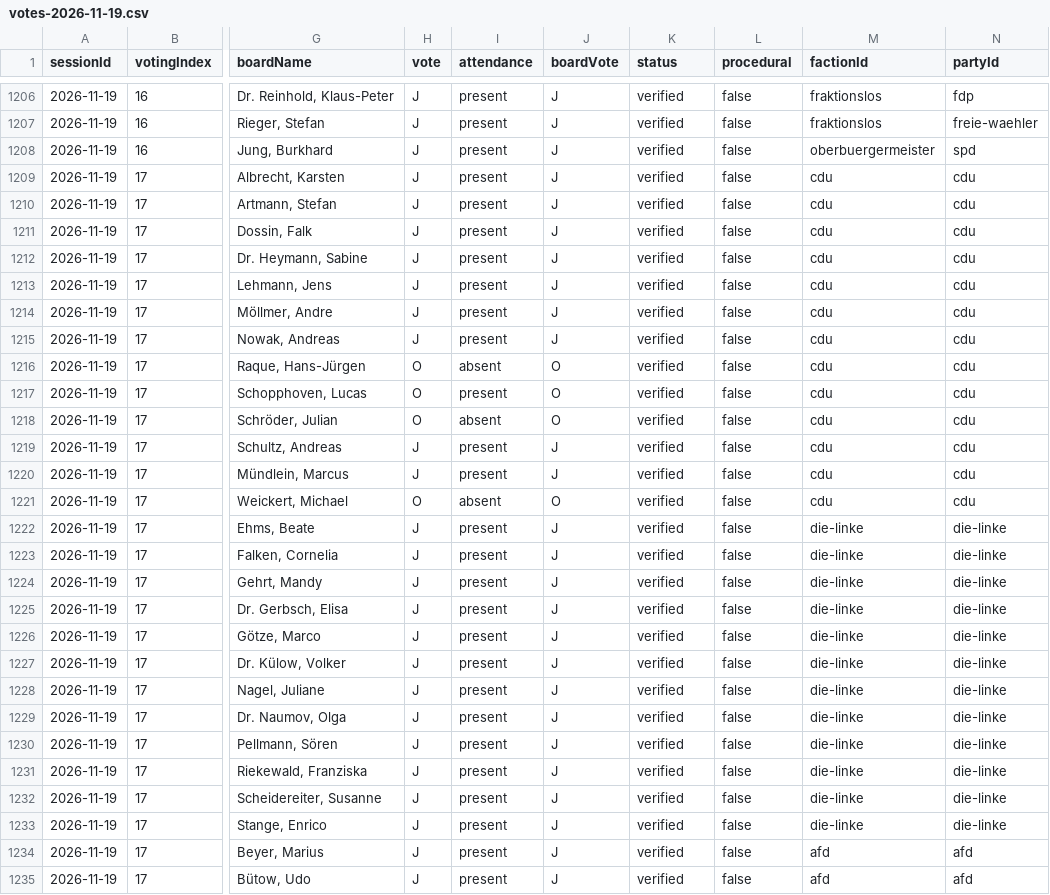
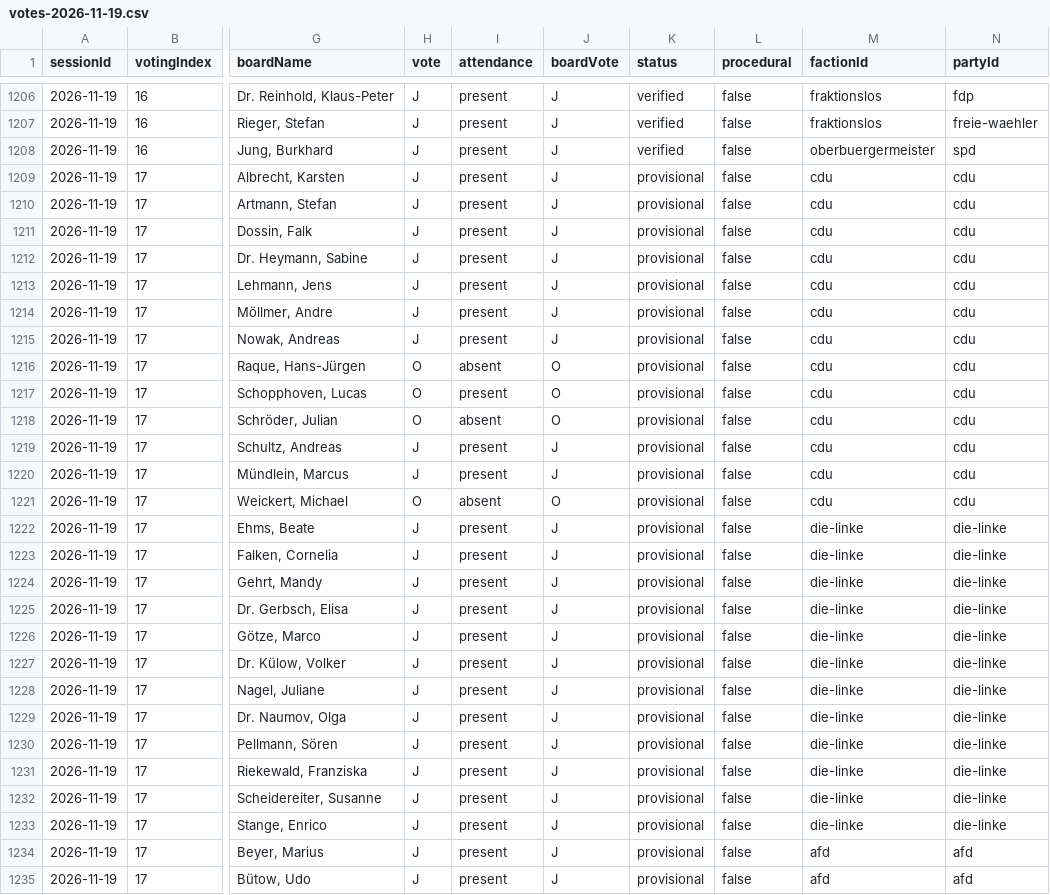
Before and after one commit to ungeschneuer/StadtratWatch-Leipzig, a CSV file: data/leipzig-8/2026-11-19/votes-2026-11-19.csv, drawn as a sheet; only a part is shown, gaps mark what is left out; the diff covers the shown part only; the diff names each change by its address in the sheet, - before the commit and + after, or states it on an @@ line.

Commit message:
data(leipzig): Niederschriften aus ALLRIS übernehmen

```diff
--- a/data/leipzig-8/2026-11-19/votes-2026-11-19.csv
+++ b/data/leipzig-8/2026-11-19/votes-2026-11-19.csv
-K1209:K1235 (status): verified
+K1209:K1235 (status): provisional
```
Also changed, not shown: 44 edited cells elsewhere in this file, data/leipzig-8/votings.csv, 6 other files.
